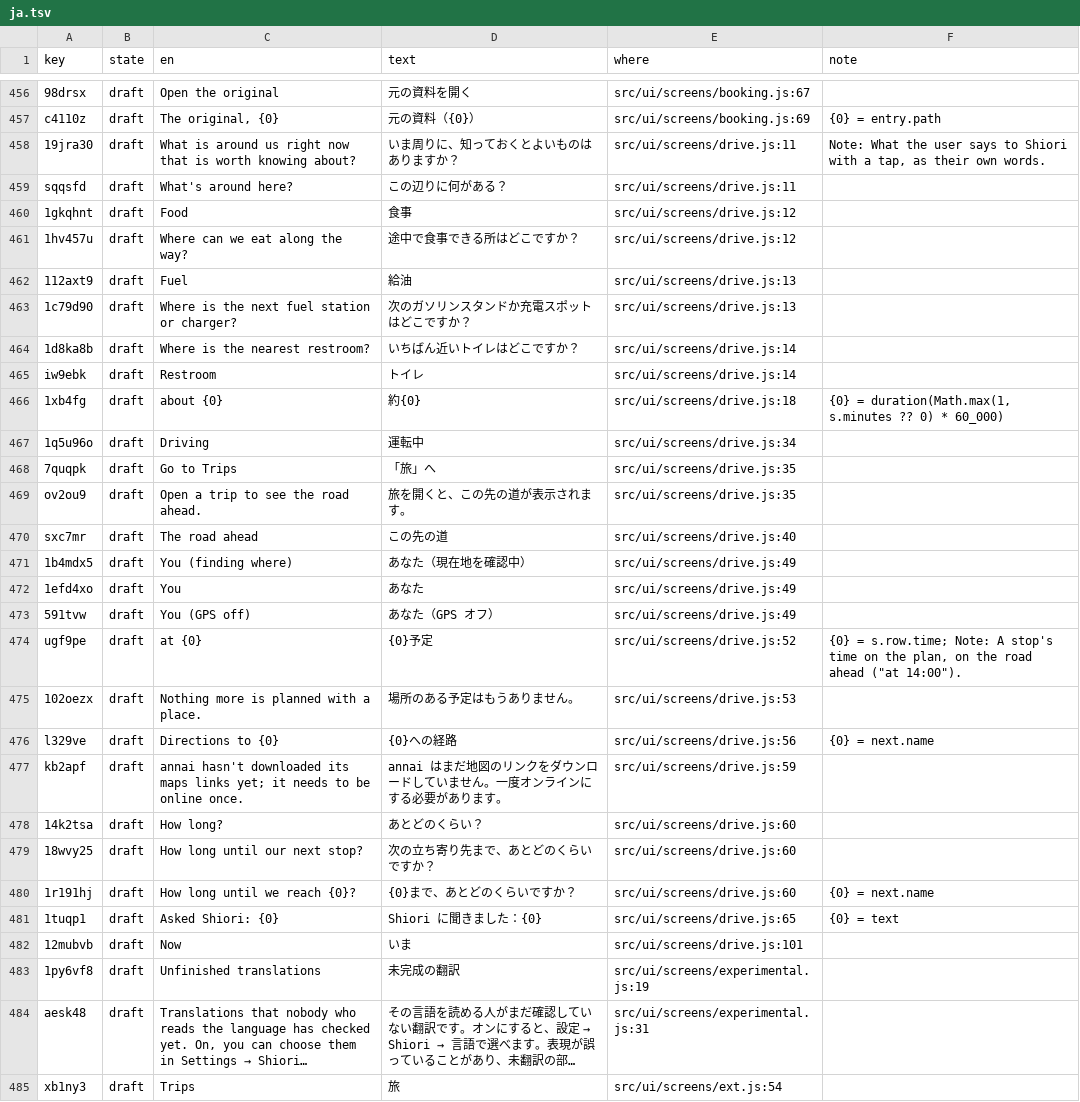
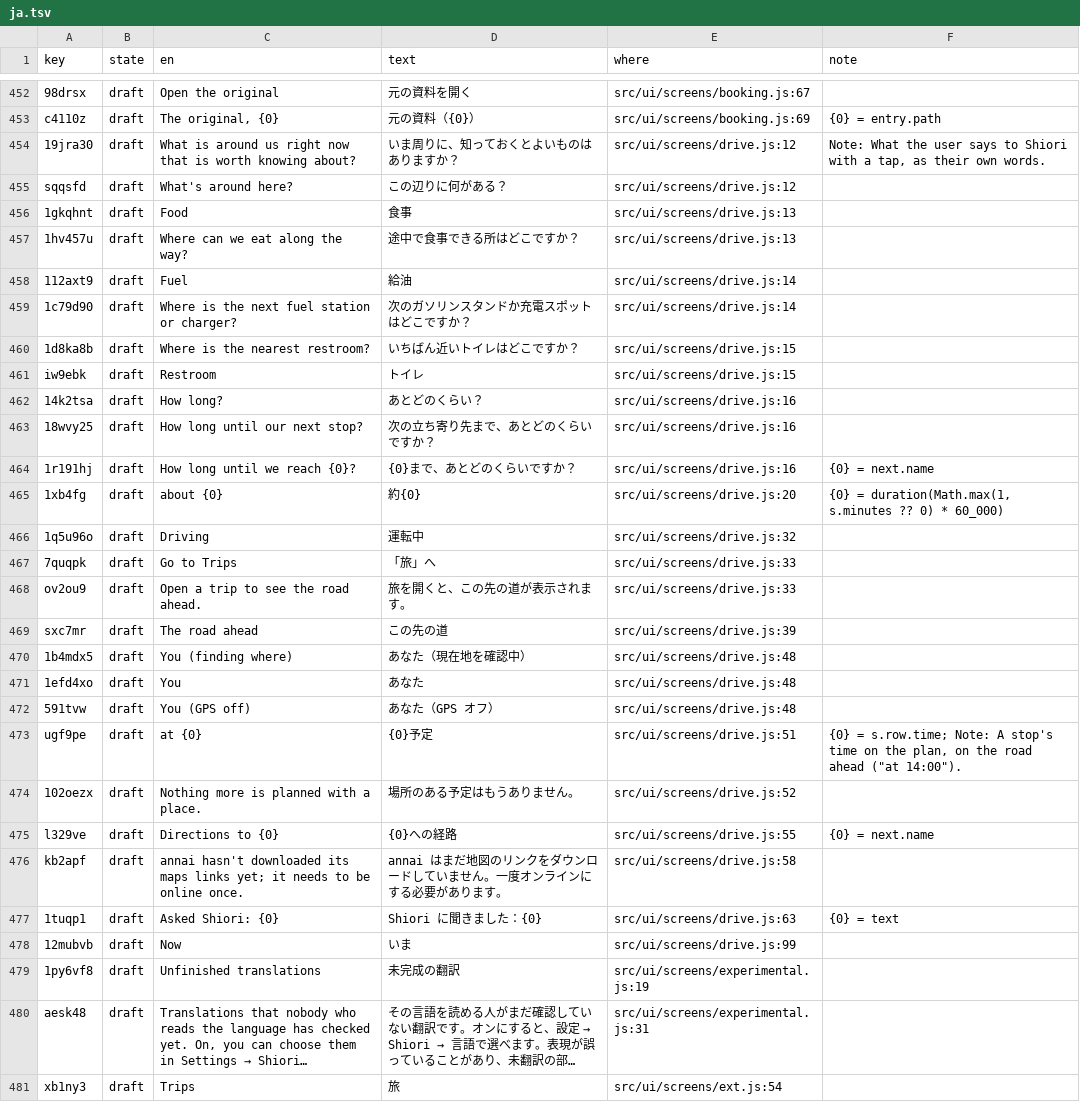
Before and after one commit to annai-guide/annai, a TSV file: l10n/ja.tsv, drawn as a sheet; only a part is shown, gaps mark what is left out; long unchanged cells end in …; removed rows and columns are numbered as before the commit, all else as after; the diff covers the shown part only; the diff names each change by its address in the sheet, - before the commit and + after, or states it on an @@ line.

```diff
--- a/l10n/ja.tsv
+++ b/l10n/ja.tsv
-E454:E455 (where): src/ui/screens/drive.js:11
+E454:E455 (where): src/ui/screens/drive.js:12
-E456:E457 (where): src/ui/screens/drive.js:12
+E456:E457 (where): src/ui/screens/drive.js:13
-E458:E459 (where): src/ui/screens/drive.js:13
+E458:E459 (where): src/ui/screens/drive.js:14
-E460:E461 (where): src/ui/screens/drive.js:14
+E460:E461 (where): src/ui/screens/drive.js:15
+row 462: 14k2tsa | draft | How long? | あとどのくらい？ | src/ui/screens/drive.js:16
+row 463: 18wvy25 | draft | How long until our next stop? | 次の立ち寄り先まで、あとどのくらいですか？ | src/ui/screens/drive.js:16
+row 464: 1r191hj | draft | How long until we reach {0}? | {0}まで、あとどのくらいですか？ | src/ui/screens/drive.js:16 | {0} = next.name
-E465 (where): src/ui/screens/drive.js:18
+E465 (where): src/ui/screens/drive.js:20
-E466 (where): src/ui/screens/drive.js:34
+E466 (where): src/ui/screens/drive.js:32
-E467:E468 (where): src/ui/screens/drive.js:35
+E467:E468 (where): src/ui/screens/drive.js:33
-E469 (where): src/ui/screens/drive.js:40
+E469 (where): src/ui/screens/drive.js:39
-E470:E472 (where): src/ui/screens/drive.js:49
+E470:E472 (where): src/ui/screens/drive.js:48
-E473 (where): src/ui/screens/drive.js:52
+E473 (where): src/ui/screens/drive.js:51
-E474 (where): src/ui/screens/drive.js:53
+E474 (where): src/ui/screens/drive.js:52
-E475 (where): src/ui/screens/drive.js:56
+E475 (where): src/ui/screens/drive.js:55
-E476 (where): src/ui/screens/drive.js:59
+E476 (where): src/ui/screens/drive.js:58
-row 478: 14k2tsa | draft | How long? | あとどのくらい？ | src/ui/screens/drive.js:60
-row 479: 18wvy25 | draft | How long until our next stop? | 次の立ち寄り先まで、あとどのくらいですか？ | src/ui/screens/drive.js:60
-row 480: 1r191hj | draft | How long until we reach {0}? | {0}まで、あとどのくらいですか？ | src/ui/screens/drive.js:60 | {0} = next.name
-E477 (where): src/ui/screens/drive.js:65
+E477 (where): src/ui/screens/drive.js:63
-E478 (where): src/ui/screens/drive.js:101
+E478 (where): src/ui/screens/drive.js:99
```
Also changed, not shown: 2 added rows, 7 removed rows and 90 edited cells elsewhere in this file, l10n/zh-Hans.tsv, 19 other files.
